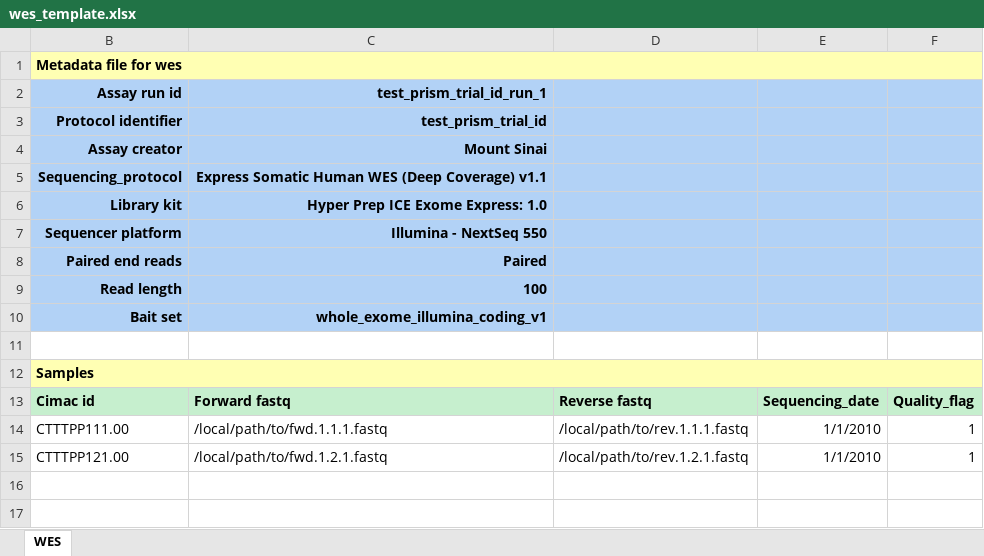
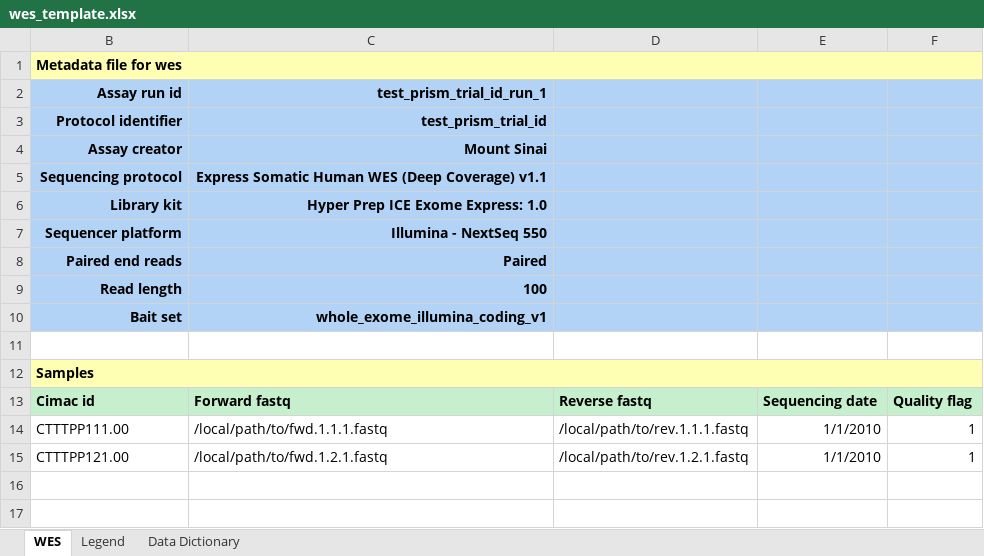
Before and after one commit to CIMAC-CIDC/cidc-schemas, an Excel workbook: template_examples/wes_template.xlsx, sheet WES, drawn as a sheet; only a part is shown; values as stored, in another font and other column widths than the file's, no borders; the diff names each change by its address in the sheet, - before the commit and + after, or states it on an @@ line.

```diff
--- a/template_examples/wes_template.xlsx (sheet WES)
+++ b/template_examples/wes_template.xlsx (sheet WES)
+sheet tab: Legend
+sheet tab: Data Dictionary
-B5 (Assay run id): Sequencing_protocol
+B5 (Assay run id): Sequencing protocol
-E13: Sequencing_date
+E13: Sequencing date
-F13: Quality_flag
+F13: Quality flag
```
Also changed, not shown: 4 other files.
